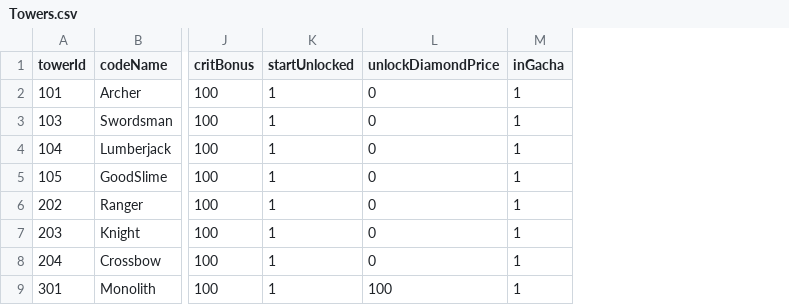
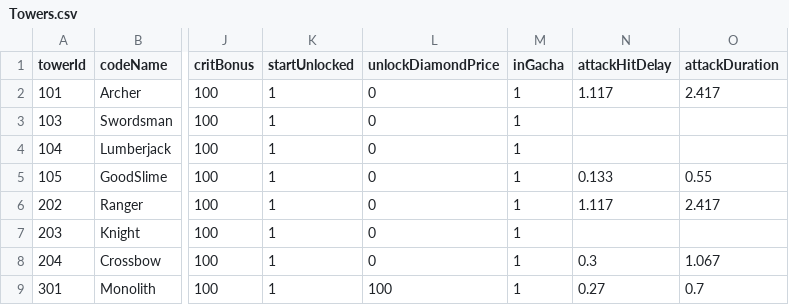
Before and after one commit to eundev00/SlimeTD-Data, a CSV file: Sheets/Towers.csv, drawn as a sheet; only a part is shown, gaps mark what is left out; the diff names each change by its address in the sheet, - before the commit and + after, or states it on an @@ line.

Commit message:
헌터 공격 시점: Towers·Skills attackHitDelay/attackDuration, GameConstants 기본값
- 시트가 기준이다 (2026-11-27 사용자 결정): 서버는 이 값으로 타격을 판정하고, 클라이언트는 클립 타격 이벤트가 이 시점에 오도록 재생 속도를 맞춘다. 애니메이션을 고쳐도 시트는 고치지 않는다
- 비우면 기본값 (hunter.attackHitDelay 0.633, hunter.attackDuration 1.067 = 칼 계열 Sword_Attack)
- 처음 값은 지금 클립에서: 궁수·레인저 1.117/2.417, 석궁병 0.3/1.067, 착한 슬라임 0.133/0.55, 모노리스 0.27/0.7, 일병 분쇄 일격(10303) 0.833/1.333

```diff
--- a/Sheets/Towers.csv
+++ b/Sheets/Towers.csv
+column N (attackHitDelay), rows 2-9: 1.117 |  |  | 0.133 | 1.117 |  | 0.3 | 0.27
+column O (attackDuration), rows 2-9: 2.417 |  |  | 0.55 | 2.417 |  | 1.067 | 0.7
```
Also changed, not shown: Sheets/GameConstants.csv, Sheets/Skills.csv, 1 other file.
